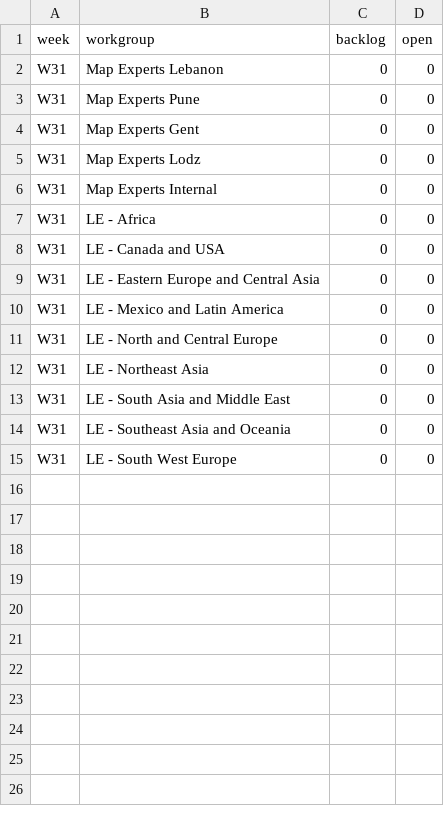
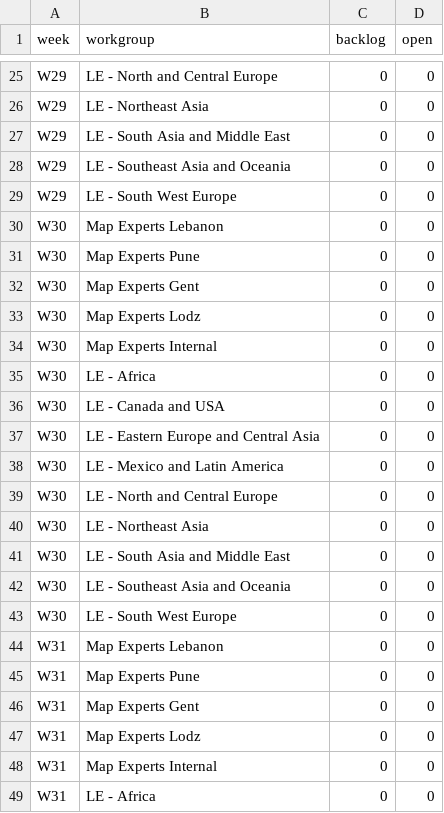
Before and after one commit to RenatoLapio-TomTom/MapEx-Jira-monitoring, a CSV file: data/weekly_snapshots.csv, drawn as a sheet; only a part is shown, gaps mark what is left out; the shorter side is filled out with more unchanged rows; the diff covers the shown part only.

```diff
--- a/data/weekly_snapshots.csv
+++ b/data/weekly_snapshots.csv
@@ -2 +25,20 @@ week,workgroup,backlog,open
+W29,LE - North and Central Europe,0,0
+W29,LE - Northeast Asia,0,0
+W29,LE - South Asia and Middle East,0,0
+W29,LE - Southeast Asia and Oceania,0,0
+W29,LE - South West Europe,0,0
+W30,Map Experts Lebanon,0,0
+W30,Map Experts Pune,0,0
+W30,Map Experts Gent,0,0
+W30,Map Experts Lodz,0,0
+W30,Map Experts Internal,0,0
+W30,LE - Africa,0,0
+W30,LE - Canada and USA,0,0
+W30,LE - Eastern Europe and Central Asia,0,0
+W30,LE - Mexico and Latin America,0,0
+W30,LE - North and Central Europe,0,0
+W30,LE - Northeast Asia,0,0
+W30,LE - South Asia and Middle East,0,0
+W30,LE - Southeast Asia and Oceania,0,0
+W30,LE - South West Europe,0,0
 W31,Map Experts Lebanon,0,0
```
Also changed, not shown: 23 added rows elsewhere in this file.
